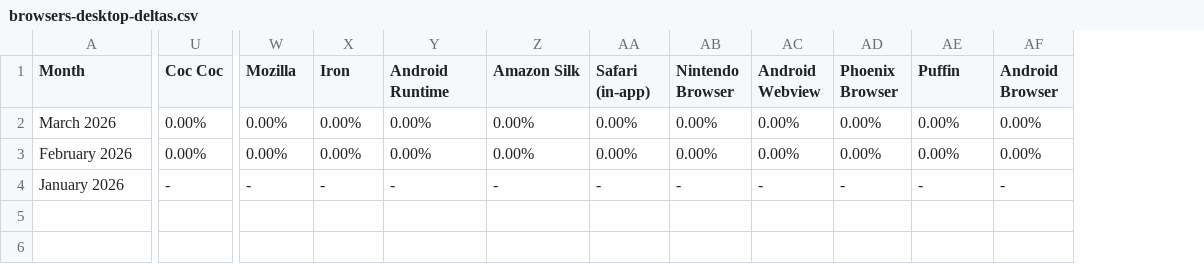
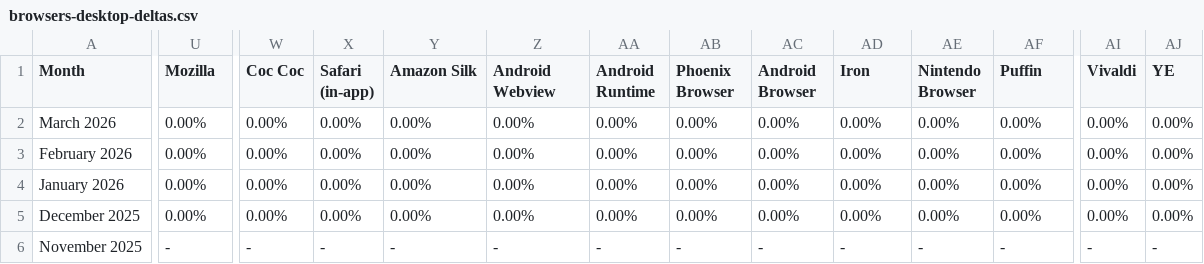
Before and after one commit to alphagov/frontend, a CSV file: lib/data/govuk_browser_data/browsers-desktop-deltas.csv, drawn as a sheet; only a part is shown, gaps mark what is left out; addresses are those after the commit; rows hold the shown columns only; the diff names each change by its address in the sheet, - before the commit and + after, or states it on an @@ line.

```diff
--- a/lib/data/govuk_browser_data/browsers-desktop-deltas.csv
+++ b/lib/data/govuk_browser_data/browsers-desktop-deltas.csv
+column AI (Vivaldi), rows 2-3: 0.00% | 0.00%; row 6: -
+column AJ (YE), rows 2-3: 0.00% | 0.00%; row 6: -
-U1: Coc Coc
+U1: Mozilla
-W1: Mozilla
+W1: Coc Coc
-X1: Iron
+X1: Safari (in-app)
-Y1: Android Runtime
+Y1: Amazon Silk
-Z1: Amazon Silk
+Z1: Android Webview
-AA1: Safari (in-app)
+AA1: Android Runtime
-AB1: Nintendo Browser
+AB1: Phoenix Browser
-AC1: Android Webview
+AC1: Android Browser
-AD1: Phoenix Browser
+AD1: Iron
-AE1: Puffin
+AE1: Nintendo Browser
-AF1: Android Browser
+AF1: Puffin
+row 4: January 2026 | 0.00% | 0.00% | 0.00% | 0.00% | 0.00% | 0.00% | 0.00% | 0.00% | 0.00% | 0.00% | 0.00% | 0.00% | 0.00%
+row 5: December 2025 | 0.00% | 0.00% | 0.00% | 0.00% | 0.00% | 0.00% | 0.00% | 0.00% | 0.00% | 0.00% | 0.00% | 0.00% | 0.00%
-A6 (Month): January 2026
+A6 (Month): November 2025
```
Also changed, not shown: lib/data/govuk_browser_data/browsers-mobile-deltas.csv, lib/data/govuk_browser_data/browsers-smart_tv-deltas.csv, 16 other files.
